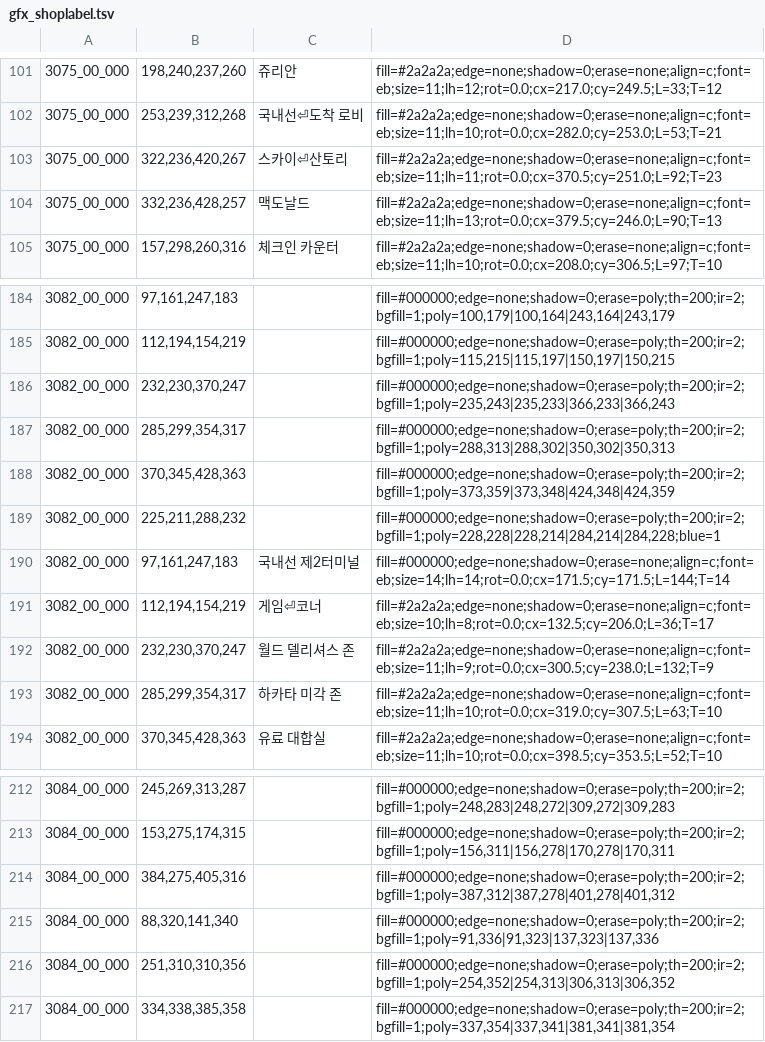
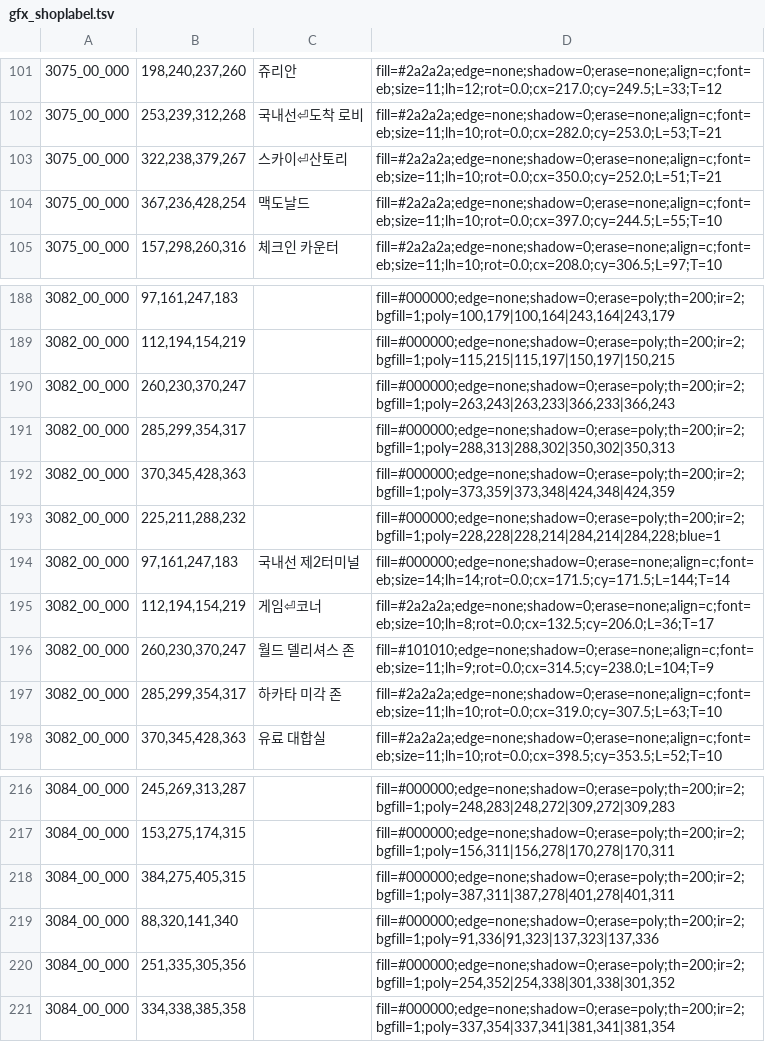
Before and after one commit to hospi0/jetdego2-kr-patch, a TSV file: work/gfx/gfx_shoplabel.tsv, drawn as a sheet; only a part is shown, gaps mark what is left out; the diff covers the shown part only.

```diff
--- a/work/gfx/gfx_shoplabel.tsv
+++ b/work/gfx/gfx_shoplabel.tsv
@@ -102,4 +102,4 @@
 3075_00_000	253,239,312,268	국내선⏎도착 로비	fill=#2a2a2a;edge=none;shadow=0;erase=none;align=c;font=eb;size=11;lh=10;rot=0.0;cx=282.0;cy=253.0;L=53;T=21
-3075_00_000	322,236,420,267	스카이⏎산토리	fill=#2a2a2a;edge=none;shadow=0;erase=none;align=c;font=eb;size=11;lh=11;rot=0.0;cx=370.5;cy=251.0;L=92;T=23
-3075_00_000	332,236,428,257	맥도날드	fill=#2a2a2a;edge=none;shadow=0;erase=none;align=c;font=eb;size=11;lh=13;rot=0.0;cx=379.5;cy=246.0;L=90;T=13
+3075_00_000	322,238,379,267	스카이⏎산토리	fill=#2a2a2a;edge=none;shadow=0;erase=none;align=c;font=eb;size=11;lh=10;rot=0.0;cx=350.0;cy=252.0;L=51;T=21
+3075_00_000	367,236,428,254	맥도날드	fill=#2a2a2a;edge=none;shadow=0;erase=none;align=c;font=eb;size=11;lh=10;rot=0.0;cx=397.0;cy=244.5;L=55;T=10
 3075_00_000	157,298,260,316	체크인 카운터	fill=#2a2a2a;edge=none;shadow=0;erase=none;align=c;font=eb;size=11;lh=10;rot=0.0;cx=208.0;cy=306.5;L=97;T=10
@@ -185,3 +189,3 @@
 3082_00_000	112,194,154,219		fill=#000000;edge=none;shadow=0;erase=poly;th=200;ir=2;bgfill=1;poly=115,215|115,197|150,197|150,215
-3082_00_000	232,230,370,247		fill=#000000;edge=none;shadow=0;erase=poly;th=200;ir=2;bgfill=1;poly=235,243|235,233|366,233|366,243
+3082_00_000	260,230,370,247		fill=#000000;edge=none;shadow=0;erase=poly;th=200;ir=2;bgfill=1;poly=263,243|263,233|366,233|366,243
 3082_00_000	285,299,354,317		fill=#000000;edge=none;shadow=0;erase=poly;th=200;ir=2;bgfill=1;poly=288,313|288,302|350,302|350,313
@@ -191,3 +195,3 @@
 3082_00_000	112,194,154,219	게임⏎코너	fill=#2a2a2a;edge=none;shadow=0;erase=none;align=c;font=eb;size=10;lh=8;rot=0.0;cx=132.5;cy=206.0;L=36;T=17
-3082_00_000	232,230,370,247	월드 델리셔스 존	fill=#2a2a2a;edge=none;shadow=0;erase=none;align=c;font=eb;size=11;lh=9;rot=0.0;cx=300.5;cy=238.0;L=132;T=9
+3082_00_000	260,230,370,247	월드 델리셔스 존	fill=#101010;edge=none;shadow=0;erase=none;align=c;font=eb;size=11;lh=9;rot=0.0;cx=314.5;cy=238.0;L=104;T=9
 3082_00_000	285,299,354,317	하카타 미각 존	fill=#2a2a2a;edge=none;shadow=0;erase=none;align=c;font=eb;size=11;lh=10;rot=0.0;cx=319.0;cy=307.5;L=63;T=10
@@ -213,5 +217,5 @@
 3084_00_000	153,275,174,315		fill=#000000;edge=none;shadow=0;erase=poly;th=200;ir=2;bgfill=1;poly=156,311|156,278|170,278|170,311
-3084_00_000	384,275,405,316		fill=#000000;edge=none;shadow=0;erase=poly;th=200;ir=2;bgfill=1;poly=387,312|387,278|401,278|401,312
+3084_00_000	384,275,405,315		fill=#000000;edge=none;shadow=0;erase=poly;th=200;ir=2;bgfill=1;poly=387,311|387,278|401,278|401,311
 3084_00_000	88,320,141,340		fill=#000000;edge=none;shadow=0;erase=poly;th=200;ir=2;bgfill=1;poly=91,336|91,323|137,323|137,336
-3084_00_000	251,310,310,356		fill=#000000;edge=none;shadow=0;erase=poly;th=200;ir=2;bgfill=1;poly=254,352|254,313|306,313|306,352
+3084_00_000	251,335,305,356		fill=#000000;edge=none;shadow=0;erase=poly;th=200;ir=2;bgfill=1;poly=254,352|254,338|301,338|301,352
 3084_00_000	334,338,385,358		fill=#000000;edge=none;shadow=0;erase=poly;th=200;ir=2;bgfill=1;poly=337,354|337,341|381,341|381,354
```
Also changed, not shown: 4 added rows and 19 edited cells elsewhere in this file, 1 other file.
